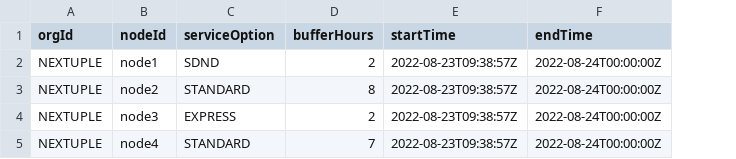
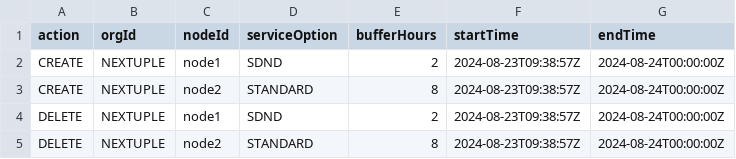
Before and after one commit to jimmydavenextuple/pe-masterdata-uservice-dummy, a CSV file: src/main/resources/static/templates/node-service-option-buffer.csv, drawn as a sheet; addresses are those after the commit; the diff names each change by its address in the sheet, - before the commit and + after, or states it on an @@ line.

Commit message:
Merged in feature/PSE-1630-node-processing-time-buffer-data-updated-template (pull request #82)
PSE-1630 updated csv template for node processing data upload

* updated csv template for node processing data upload

* PSE-1630 template update


Approved-by: Harshit Panwar
Approved-by: Malay Mehta

```diff
--- a/src/main/resources/static/templates/node-service-option-buffer.csv
+++ b/src/main/resources/static/templates/node-service-option-buffer.csv
+column A (action), rows 2-5: CREATE | CREATE | DELETE | DELETE
-F2:F5 (startTime): 2022-08-23T09:38:57Z
+F2:F5 (startTime): 2024-08-23T09:38:57Z
-G2:G5 (endTime): 2022-08-24T00:00:00Z
+G2:G5 (endTime): 2024-08-24T00:00:00Z
-C4 (nodeId): node3
+C4 (nodeId): node1
-D4 (serviceOption): EXPRESS
+D4 (serviceOption): SDND
-C5 (nodeId): node4
+C5 (nodeId): node2
-E5 (bufferHours): 7
+E5 (bufferHours): 8
```
